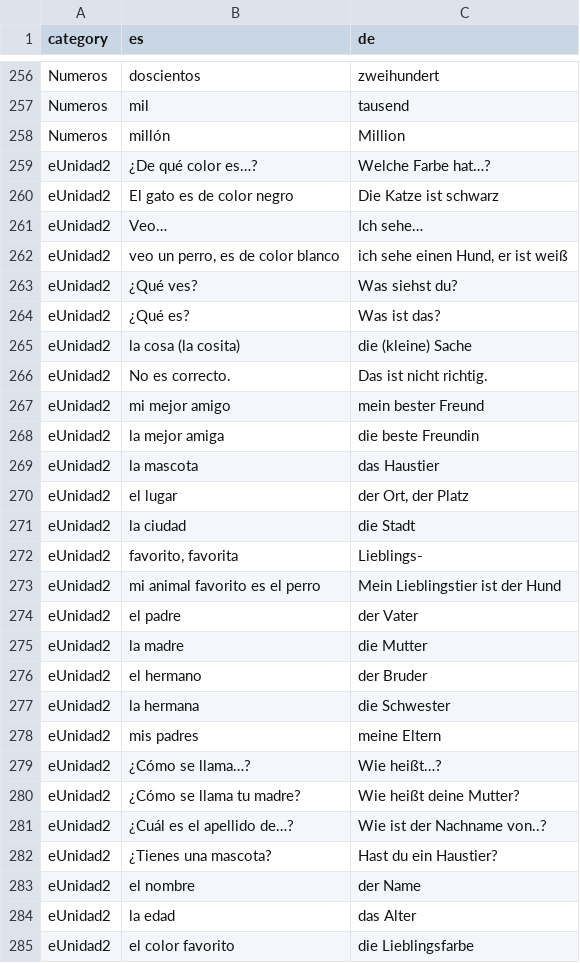
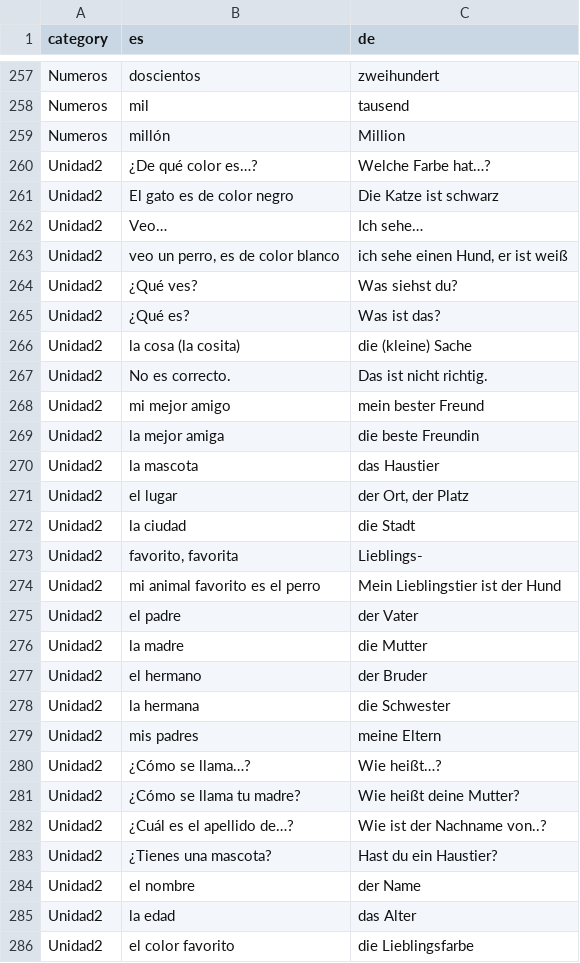
Before and after one commit to adriemel/tap-to-vocab, a TSV file: data/words.tsv, drawn as a sheet; only a part is shown, gaps mark what is left out; the diff covers the shown part only.

Commit message:
Update words.tsv

```diff
--- a/data/words.tsv
+++ b/data/words.tsv
@@ -258,28 +259,28 @@ Numeros	mil	tausend
 Numeros	millón	Million
-eUnidad2	¿De qué color es…?	Welche Farbe hat…?
-eUnidad2	El gato es de color negro	Die Katze ist schwarz
-eUnidad2	Veo…	Ich sehe…
-eUnidad2	veo un perro, es de color blanco	ich sehe einen Hund, er ist weiß
-eUnidad2	¿Qué ves? 	Was siehst du?
-eUnidad2	¿Qué es? 	Was ist das?
-eUnidad2	la cosa (la cosita)	die (kleine) Sache
-eUnidad2	No es correcto. 	Das ist nicht richtig.
-eUnidad2	mi mejor amigo	mein bester Freund
-eUnidad2	la mejor amiga	die beste Freundin
-eUnidad2	la mascota 	das Haustier
-eUnidad2	el lugar 	der Ort, der Platz
-eUnidad2	la ciudad 	die Stadt
-eUnidad2	favorito, favorita 	Lieblings-
-eUnidad2	mi animal favorito es el perro	Mein Lieblingstier ist der Hund
-eUnidad2	el padre 	der Vater
-eUnidad2	la madre 	die Mutter
-eUnidad2	el hermano	der Bruder
-eUnidad2	la hermana	die Schwester
-eUnidad2	mis padres	meine Eltern
-eUnidad2	¿Cómo se llama…? 	Wie heißt…?
-eUnidad2	¿Cómo se llama tu madre? 	Wie heißt deine Mutter?
-eUnidad2	¿Cuál es el apellido de…?	Wie ist der Nachname von..?
-eUnidad2	¿Tienes una mascota? 	Hast du ein Haustier?
-eUnidad2	el nombre 	der Name
-eUnidad2	la edad 	das Alter
-eUnidad2	el color favorito 	die Lieblingsfarbe
+Unidad2	¿De qué color es…?	Welche Farbe hat…?
+Unidad2	El gato es de color negro	Die Katze ist schwarz
+Unidad2	Veo…	Ich sehe…
+Unidad2	veo un perro, es de color blanco	ich sehe einen Hund, er ist weiß
+Unidad2	¿Qué ves? 	Was siehst du?
+Unidad2	¿Qué es? 	Was ist das?
+Unidad2	la cosa (la cosita)	die (kleine) Sache
+Unidad2	No es correcto. 	Das ist nicht richtig.
+Unidad2	mi mejor amigo	mein bester Freund
+Unidad2	la mejor amiga	die beste Freundin
+Unidad2	la mascota 	das Haustier
+Unidad2	el lugar 	der Ort, der Platz
+Unidad2	la ciudad 	die Stadt
+Unidad2	favorito, favorita 	Lieblings-
+Unidad2	mi animal favorito es el perro	Mein Lieblingstier ist der Hund
+Unidad2	el padre 	der Vater
+Unidad2	la madre 	die Mutter
+Unidad2	el hermano	der Bruder
+Unidad2	la hermana	die Schwester
+Unidad2	mis padres	meine Eltern
+Unidad2	¿Cómo se llama…? 	Wie heißt…?
+Unidad2	¿Cómo se llama tu madre? 	Wie heißt deine Mutter?
+Unidad2	¿Cuál es el apellido de…?	Wie ist der Nachname von..?
+Unidad2	¿Tienes una mascota? 	Hast du ein Haustier?
+Unidad2	el nombre 	der Name
+Unidad2	la edad 	das Alter
+Unidad2	el color favorito 	die Lieblingsfarbe
```
Also changed, not shown: 1 added row and 85 edited cells elsewhere in this file.
